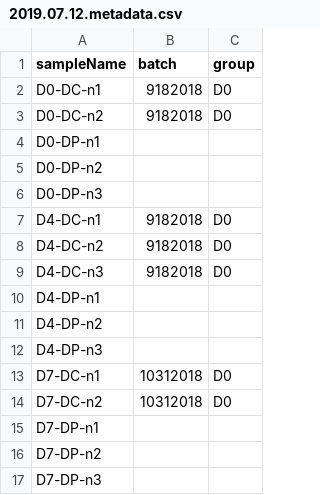
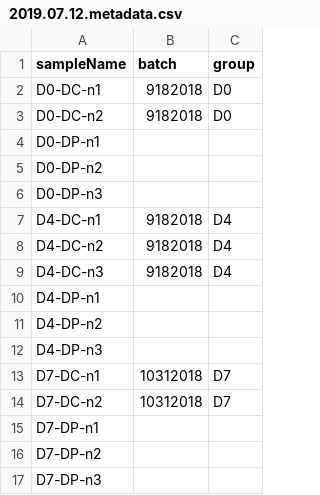
Before and after one commit to FredHutch/kcooper2_RNAeasy123, a CSV file: 2019.07.12.metadata.csv, drawn as a sheet.

Commit message:
metadata fix and removal of unecessary code

```diff
--- a/2019.07.12.metadata.csv
+++ b/2019.07.12.metadata.csv
@@ -6,5 +6,5 @@ D0-DP-n2,,
 D0-DP-n3,,
-D4-DC-n1,9182018,D0
-D4-DC-n2,9182018,D0
-D4-DC-n3,9182018,D0
+D4-DC-n1,9182018,D4
+D4-DC-n2,9182018,D4
+D4-DC-n3,9182018,D4
 D4-DP-n1,,
@@ -12,4 +12,4 @@ D4-DP-n2,,
 D4-DP-n3,,
-D7-DC-n1,10312018,D0
-D7-DC-n2,10312018,D0
+D7-DC-n1,10312018,D7
+D7-DC-n2,10312018,D7
 D7-DP-n1,,
```
Also changed, not shown: 1 other file.
